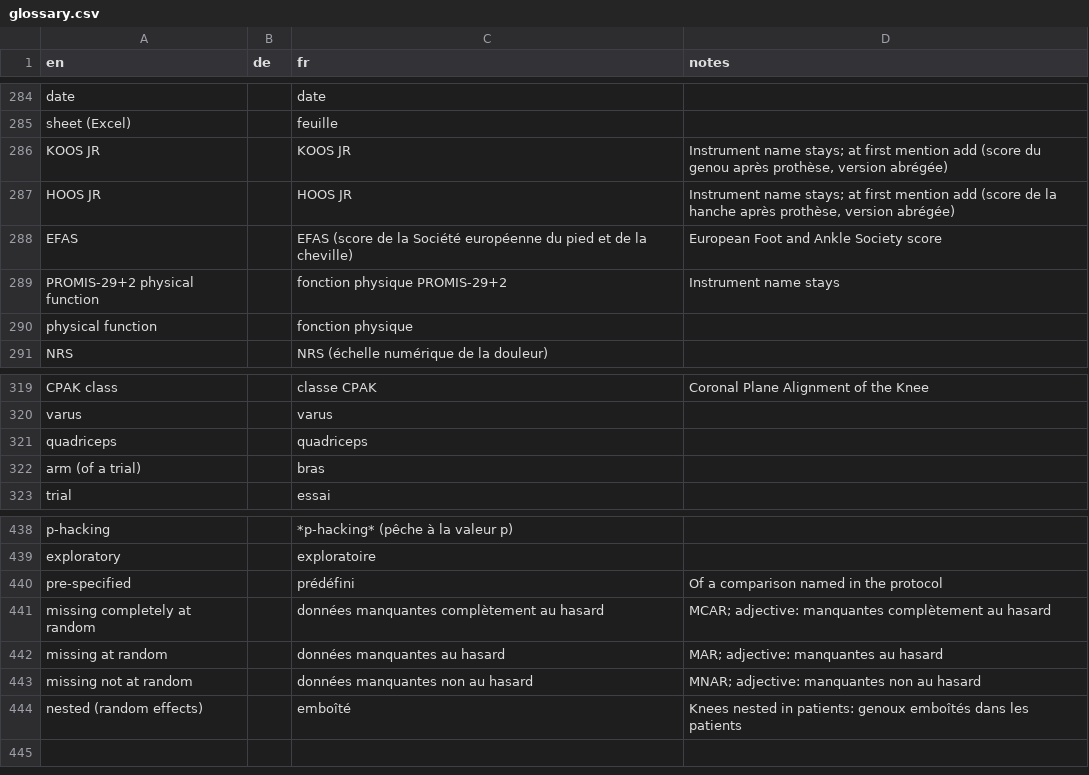
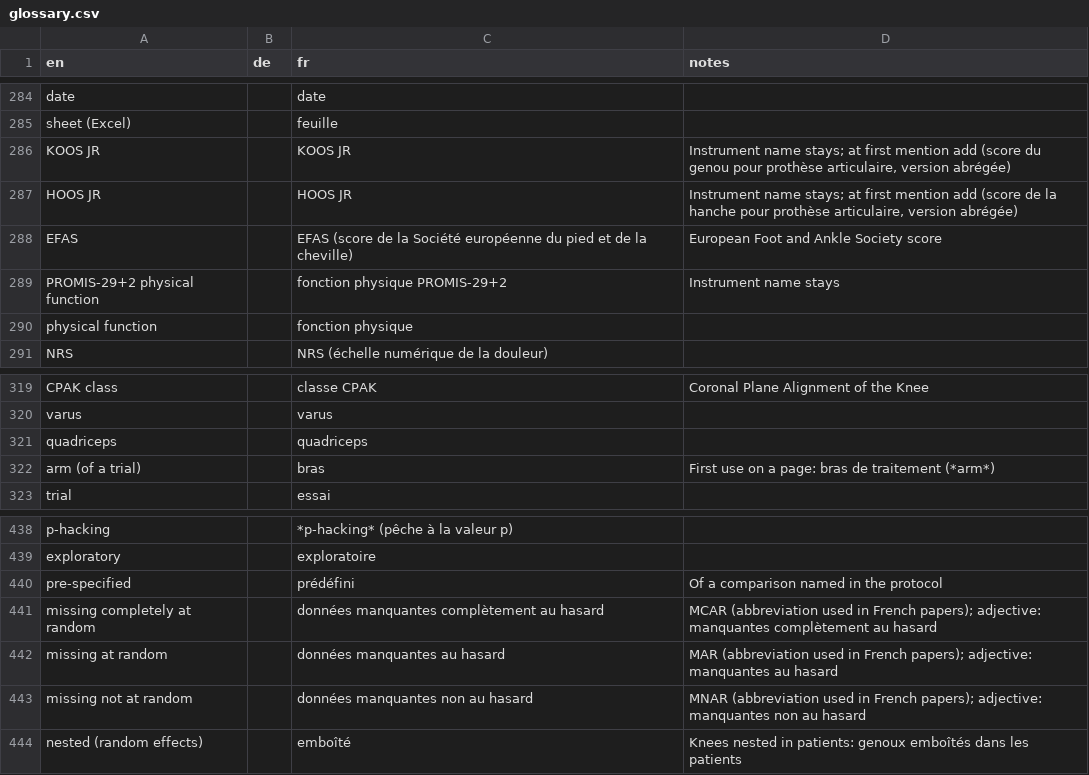
Before and after one commit to hfr-ortho/stats-formation, a CSV file: docs/glossary.csv, drawn as a sheet; only a part is shown, gaps mark what is left out.

```diff
--- a/docs/glossary.csv
+++ b/docs/glossary.csv
@@ -285,4 +285,4 @@ date,,date,
 sheet (Excel),,feuille,
-KOOS JR,,KOOS JR,"Instrument name stays; at first mention add (score du genou après prothèse, version abrégée)"
-HOOS JR,,HOOS JR,"Instrument name stays; at first mention add (score de la hanche après prothèse, version abrégée)"
+KOOS JR,,KOOS JR,"Instrument name stays; at first mention add (score du genou pour prothèse articulaire, version abrégée)"
+HOOS JR,,HOOS JR,"Instrument name stays; at first mention add (score de la hanche pour prothèse articulaire, version abrégée)"
 EFAS,,EFAS (score de la Société européenne du pied et de la cheville),European Foot and Ankle Society score
@@ -321,3 +321,3 @@ varus,,varus,
 quadriceps,,quadriceps,
-arm (of a trial),,bras,
+arm (of a trial),,bras,"First use on a page: bras de traitement (*arm*)"
 trial,,essai,
@@ -440,5 +440,5 @@ exploratory,,exploratoire,
 pre-specified,,prédéfini,"Of a comparison named in the protocol"
-missing completely at random,,données manquantes complètement au hasard,"MCAR; adjective: manquantes complètement au hasard"
-missing at random,,données manquantes au hasard,"MAR; adjective: manquantes au hasard"
-missing not at random,,données manquantes non au hasard,"MNAR; adjective: manquantes non au hasard"
+missing completely at random,,données manquantes complètement au hasard,"MCAR (abbreviation used in French papers); adjective: manquantes complètement au hasard"
+missing at random,,données manquantes au hasard,"MAR (abbreviation used in French papers); adjective: manquantes au hasard"
+missing not at random,,données manquantes non au hasard,"MNAR (abbreviation used in French papers); adjective: manquantes non au hasard"
 nested (random effects),,emboîté,"Knees nested in patients: genoux emboîtés dans les patients"
```
Also changed, not shown: 13 other files.
